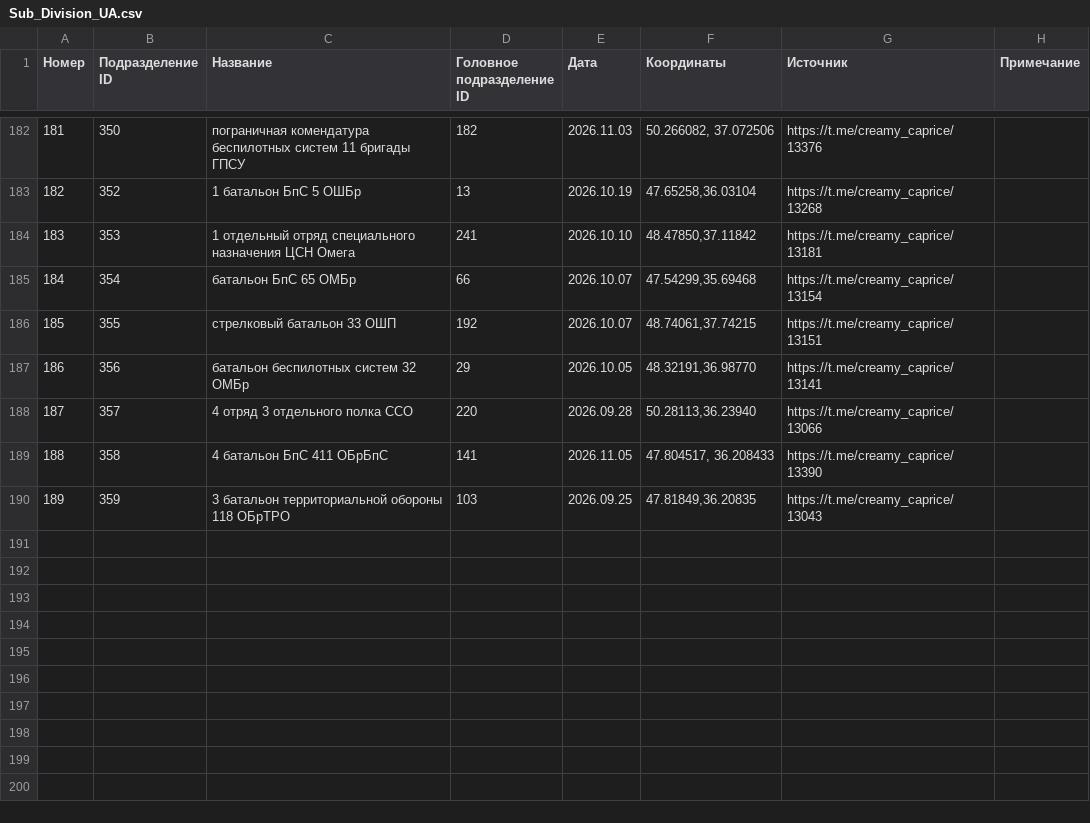
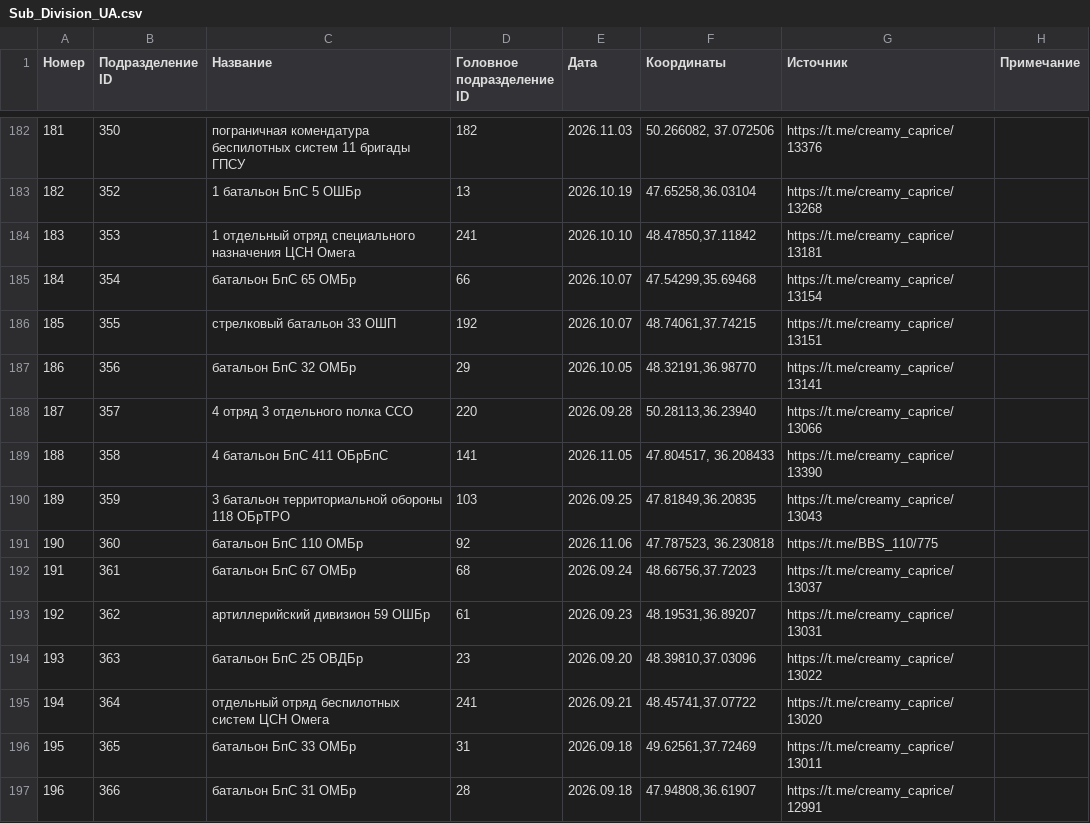
Before and after one commit to creamy-caprice/dataviewer, a CSV file: units/ua/Sub_Division_UA.csv, drawn as a sheet; only a part is shown, gaps mark what is left out.

Commit message:
update UnitsUA.csv, UnitsUA.json, Sub_Division_UA.csv, Main_Division_UA.csv 2026-11-07 23:24

```diff
--- a/units/ua/Sub_Division_UA.csv
+++ b/units/ua/Sub_Division_UA.csv
@@ -186,3 +186,3 @@
 185,355,стрелковый батальон 33 ОШП,192,2026.10.07,"48.74061,37.74215",https://t.me/creamy_caprice/13151,
-186,356,батальон беспилотных систем 32 ОМБр,29,2026.10.05,"48.32191,36.98770",https://t.me/creamy_caprice/13141,
+186,356,батальон БпС 32 ОМБр,29,2026.10.05,"48.32191,36.98770",https://t.me/creamy_caprice/13141,
 187,357,4 отряд 3 отдельного полка ССО,220,2026.09.28,"50.28113,36.23940",https://t.me/creamy_caprice/13066,
@@ -190 +190,8 @@
 189,359,3 батальон территориальной обороны 118 ОБрТРО,103,2026.09.25,"47.81849,36.20835",https://t.me/creamy_caprice/13043,
+190,360,батальон БпС 110 ОМБр,92,2026.11.06,"47.787523, 36.230818",https://t.me/BBS_110/775,
+191,361,батальон БпС 67 ОМБр,68,2026.09.24,"48.66756,37.72023",https://t.me/creamy_caprice/13037,
+192,362,артиллерийский дивизион 59 ОШБр,61,2026.09.23,"48.19531,36.89207",https://t.me/creamy_caprice/13031,
+193,363,батальон БпС 25 ОВДБр,23,2026.09.20,"48.39810,37.03096",https://t.me/creamy_caprice/13022,
+194,364,отдельный отряд беспилотных систем ЦСН Омега,241,2026.09.21,"48.45741,37.07722",https://t.me/creamy_caprice/13020,
+195,365,батальон БпС 33 ОМБр,31,2026.09.18,"49.62561,37.72469",https://t.me/creamy_caprice/13011,
+196,366,батальон БпС 31 ОМБр,28,2026.09.18,"47.94808,36.61907",https://t.me/creamy_caprice/12991,
```
Also changed, not shown: kml/Geolocations/UnitsUA.csv, units/ua/Main_Division_UA.csv, 1 other file.
